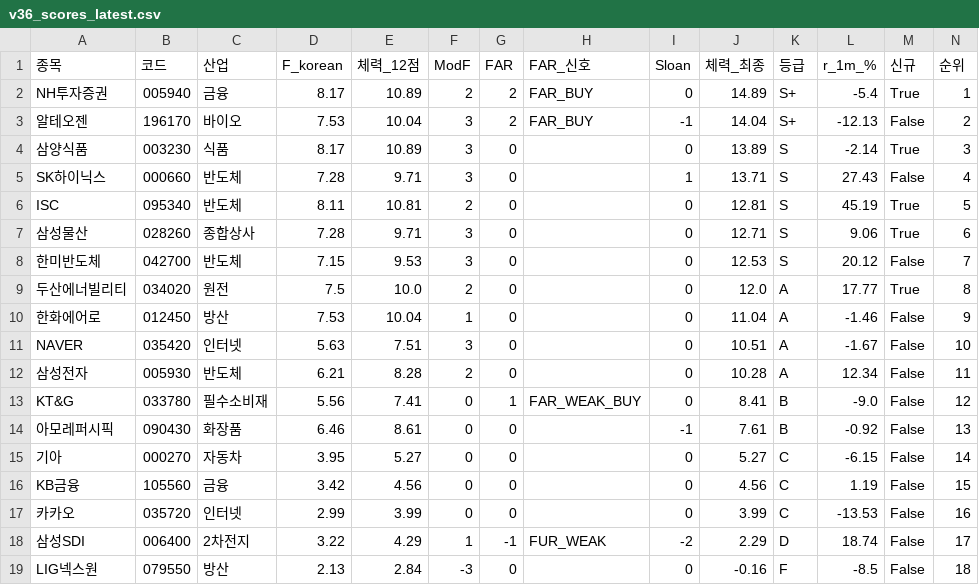
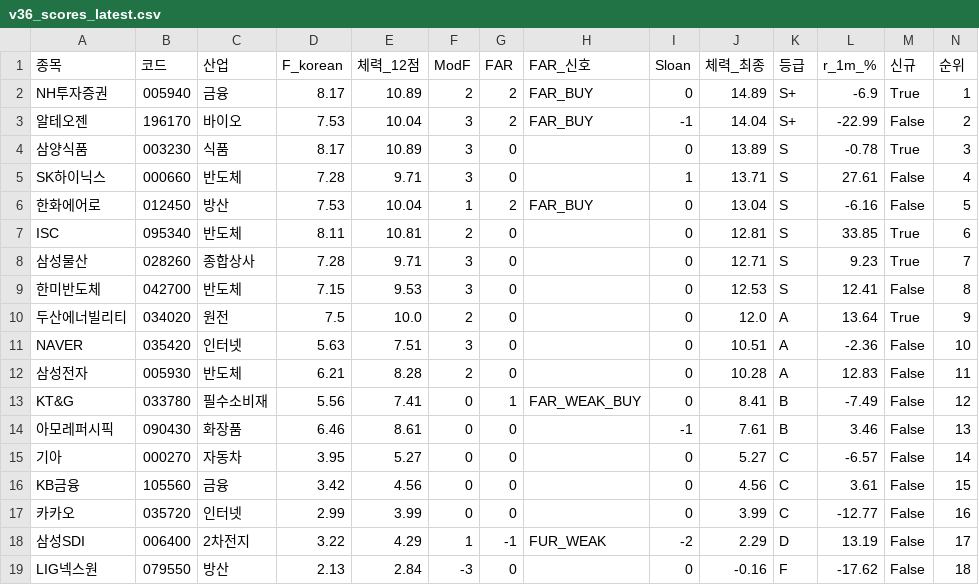
Before and after one commit to luminae21-source/jinwoo-quant-auto, a CSV file: docs/v36_scores_latest.csv, drawn as a sheet.

```diff
--- a/docs/v36_scores_latest.csv
+++ b/docs/v36_scores_latest.csv
@@ -1,19 +1,19 @@
 종목,코드,산업,F_korean,체력_12점,ModF,FAR,FAR_신호,Sloan,체력_최종,등급,r_1m_%,신규,순위
-NH투자증권,005940,금융,8.17,10.89,2,2,FAR_BUY,0,14.89,S+,-5.4,True,1
-알테오젠,196170,바이오,7.53,10.04,3,2,FAR_BUY,-1,14.04,S+,-12.13,False,2
-삼양식품,003230,식품,8.17,10.89,3,0,,0,13.89,S,-2.14,True,3
-SK하이닉스,000660,반도체,7.28,9.71,3,0,,1,13.71,S,27.43,False,4
-ISC,095340,반도체,8.11,10.81,2,0,,0,12.81,S,45.19,True,5
-삼성물산,028260,종합상사,7.28,9.71,3,0,,0,12.71,S,9.06,True,6
-한미반도체,042700,반도체,7.15,9.53,3,0,,0,12.53,S,20.12,False,7
-두산에너빌리티,034020,원전,7.5,10.0,2,0,,0,12.0,A,17.77,True,8
-한화에어로,012450,방산,7.53,10.04,1,0,,0,11.04,A,-1.46,False,9
-NAVER,035420,인터넷,5.63,7.51,3,0,,0,10.51,A,-1.67,False,10
-삼성전자,005930,반도체,6.21,8.28,2,0,,0,10.28,A,12.34,False,11
-KT&G,033780,필수소비재,5.56,7.41,0,1,FAR_WEAK_BUY,0,8.41,B,-9.0,False,12
-아모레퍼시픽,090430,화장품,6.46,8.61,0,0,,-1,7.61,B,-0.92,False,13
-기아,000270,자동차,3.95,5.27,0,0,,0,5.27,C,-6.15,False,14
-KB금융,105560,금융,3.42,4.56,0,0,,0,4.56,C,1.19,False,15
-카카오,035720,인터넷,2.99,3.99,0,0,,0,3.99,C,-13.53,False,16
-삼성SDI,006400,2차전지,3.22,4.29,1,-1,FUR_WEAK,-2,2.29,D,18.74,False,17
-LIG넥스원,079550,방산,2.13,2.84,-3,0,,0,-0.16,F,-8.5,False,18
+NH투자증권,005940,금융,8.17,10.89,2,2,FAR_BUY,0,14.89,S+,-6.9,True,1
+알테오젠,196170,바이오,7.53,10.04,3,2,FAR_BUY,-1,14.04,S+,-22.99,False,2
+삼양식품,003230,식품,8.17,10.89,3,0,,0,13.89,S,-0.78,True,3
+SK하이닉스,000660,반도체,7.28,9.71,3,0,,1,13.71,S,27.61,False,4
+한화에어로,012450,방산,7.53,10.04,1,2,FAR_BUY,0,13.04,S,-6.16,False,5
+ISC,095340,반도체,8.11,10.81,2,0,,0,12.81,S,33.85,True,6
+삼성물산,028260,종합상사,7.28,9.71,3,0,,0,12.71,S,9.23,True,7
+한미반도체,042700,반도체,7.15,9.53,3,0,,0,12.53,S,12.41,False,8
+두산에너빌리티,034020,원전,7.5,10.0,2,0,,0,12.0,A,13.64,True,9
+NAVER,035420,인터넷,5.63,7.51,3,0,,0,10.51,A,-2.36,False,10
+삼성전자,005930,반도체,6.21,8.28,2,0,,0,10.28,A,12.83,False,11
+KT&G,033780,필수소비재,5.56,7.41,0,1,FAR_WEAK_BUY,0,8.41,B,-7.49,False,12
+아모레퍼시픽,090430,화장품,6.46,8.61,0,0,,-1,7.61,B,3.46,False,13
+기아,000270,자동차,3.95,5.27,0,0,,0,5.27,C,-6.57,False,14
+KB금융,105560,금융,3.42,4.56,0,0,,0,4.56,C,3.61,False,15
+카카오,035720,인터넷,2.99,3.99,0,0,,0,3.99,C,-12.77,False,16
+삼성SDI,006400,2차전지,3.22,4.29,1,-1,FUR_WEAK,-2,2.29,D,13.19,False,17
+LIG넥스원,079550,방산,2.13,2.84,-3,0,,0,-0.16,F,-17.62,False,18
```
Also changed, not shown: 9 other files.
